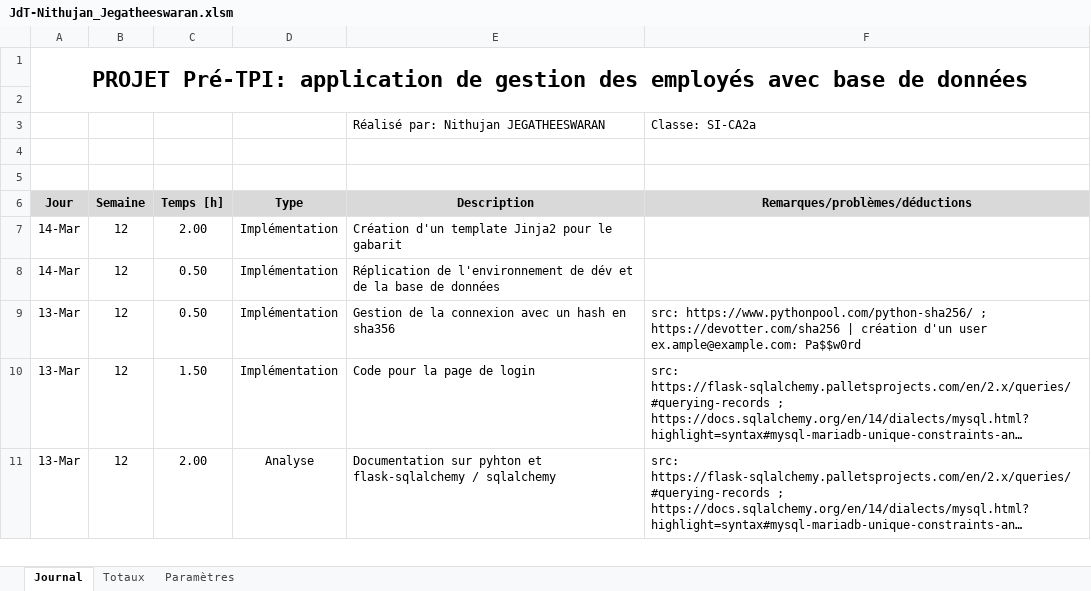
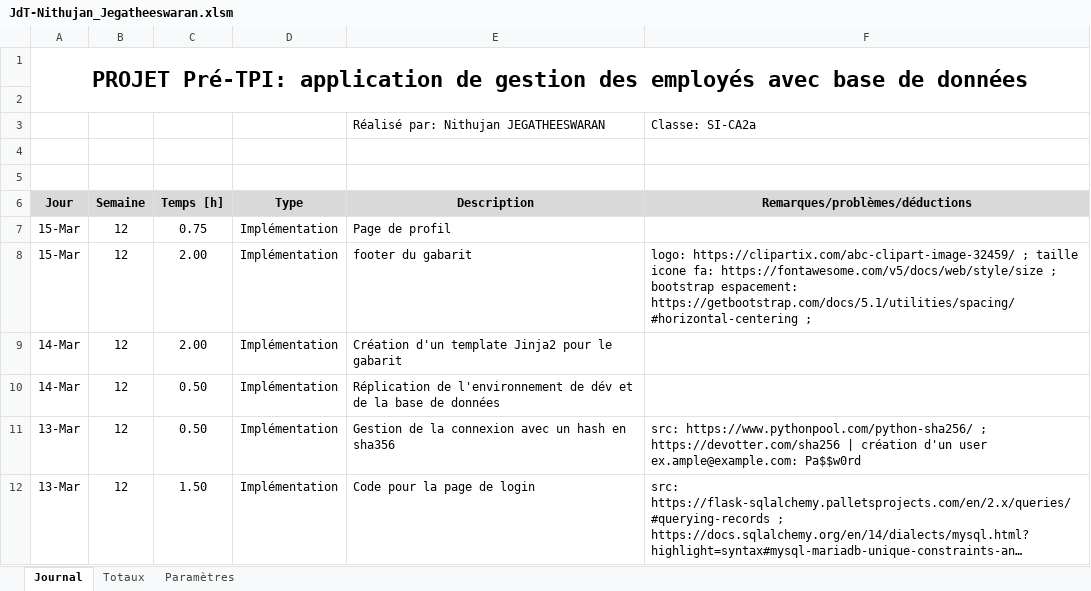
Before and after one commit to J-Nithujan/employee_mgmt_app, an Excel workbook: documentation/JdT-Nithujan_Jegatheeswaran.xlsm, sheet Journal, drawn as a sheet; only a part is shown; the shorter side is filled out with more unchanged rows; long unchanged cells end in …; values as stored, in another font and other column widths than the file's, no borders; charts and pictures not drawn; the diff names each change by its address in the sheet, - before the commit and + after, or states it on an @@ line.

Commit message:
gabarit footer and index page started

```diff
--- a/documentation/JdT-Nithujan_Jegatheeswaran.xlsm (sheet Journal)
+++ b/documentation/JdT-Nithujan_Jegatheeswaran.xlsm (sheet Journal)
+row 7: 15-Mar | 12 | 0.75 | Implémentation | Page de profil
+row 8: 15-Mar | 12 | 2.00 | Implémentation | footer du gabarit | logo: https://clipartix.com/abc-clipart-image-32459/ ; taille icone fa: https://fontawesome.com/v5/docs/web/style/size ; bootstrap espacement: https://getbootstrap.com/docs/5.1/utilities/spacing/#horizontal-centering ;
```
Also changed, not shown: charts or pictures, 7 other files.
